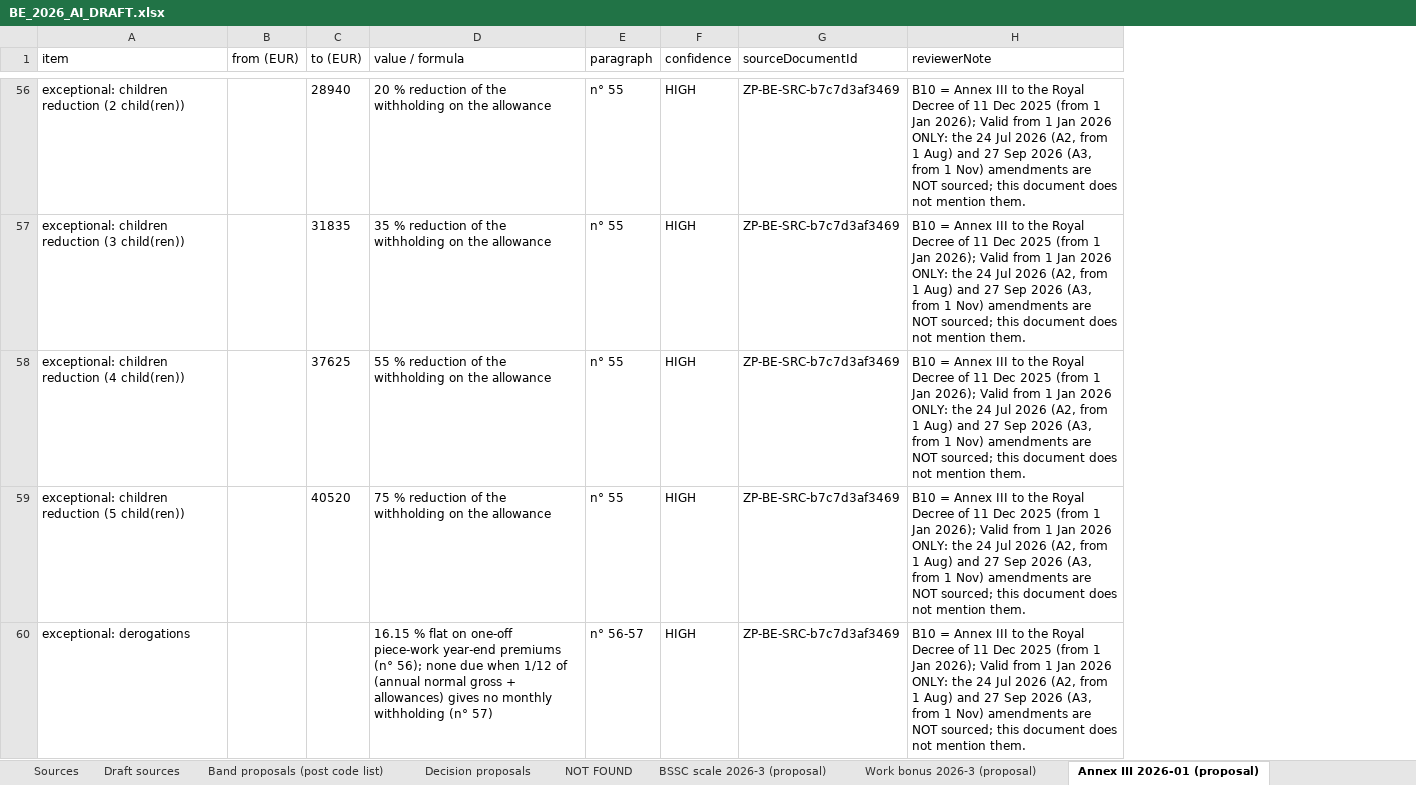
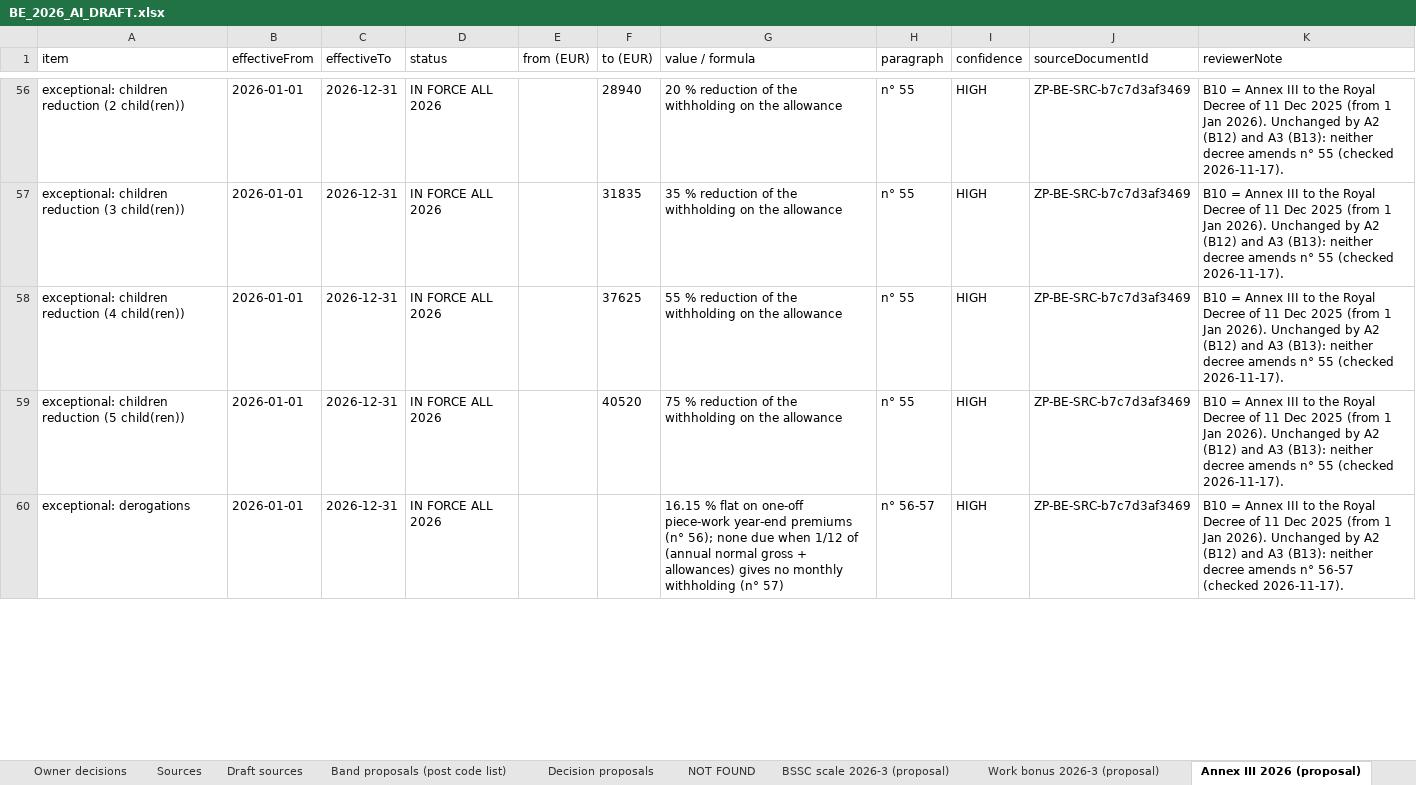
Before and after one commit to ZoikoGroup/zoiko-payroll-platform, an Excel workbook: docs/belgium/content/BE_2026_AI_DRAFT.xlsx, sheet Annex III 2026 (proposal), drawn as a sheet; only a part is shown, gaps mark what is left out; values as stored, in another font and other column widths than the file's, no borders; addresses are those after the commit; the diff covers the shown part only; the diff names each change by its address in the sheet, - before the commit and + after, or states it on an @@ line.

```diff
--- a/docs/belgium/content/BE_2026_AI_DRAFT.xlsx (sheet Annex III 2026 (proposal))
+++ b/docs/belgium/content/BE_2026_AI_DRAFT.xlsx (sheet Annex III 2026 (proposal))
-sheet tab: Annex III 2026-01 (proposal)
+sheet tab: Annex III 2026 (proposal)
+column B (effectiveFrom), rows 56-60: all 2026-01-01
+column C (effectiveTo), rows 56-60: all 2026-12-31
+column D (status), rows 56-60: all IN FORCE ALL 2026
-K56:K59 (reviewerNote): …1 Jan 2026); Valid from 1 Jan 2026 ONLY: the 24 Jul 2026 (A2, from 1 Aug) and 27 Sep 2026 (A3, from 1 Nov) amendments are NOT sourced; this document does not mention them.
+K56:K59 (reviewerNote): …1 Jan 2026). Unchanged by A2 (B12) and A3 (B13): neither decree amends n° 55 (checked 2026-11-17).
-K60 (reviewerNote): …1 Jan 2026); Valid from 1 Jan 2026 ONLY: the 24 Jul 2026 (A2, from 1 Aug) and 27 Sep 2026 (A3, from 1 Nov) amendments are NOT sourced; this document does not mention them.
+K60 (reviewerNote): …1 Jan 2026). Unchanged by A2 (B12) and A3 (B13): neither decree amends n° 56-57 (checked 2026-11-17).
```
Also changed, not shown: 36 added rows and 55 edited cells elsewhere in this sheet, sheet Scalar keys, sheet Sources, sheet Draft sources, sheet NOT FOUND, sheet Slab keys, 11 other files.
